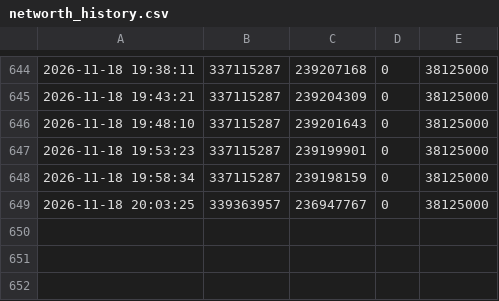
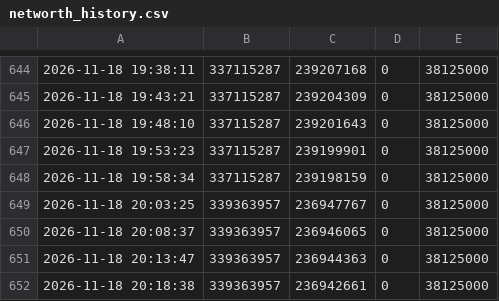
Before and after one commit to tl45663035/cabal_trade, a CSV file: profit_reports/trung/artifacts/networth_history.csv, drawn as a sheet; only a part is shown, gaps mark what is left out; the diff names each change by its address in the sheet, - before the commit and + after, or states it on an @@ line.

Commit message:
profit report for trung at 20:18:40

```diff
--- a/profit_reports/trung/artifacts/networth_history.csv
+++ b/profit_reports/trung/artifacts/networth_history.csv
+row 650: 2026-11-18 20:08:37 | 339363957 | 236946065 | 0 | 38125000
+row 651: 2026-11-18 20:13:47 | 339363957 | 236944363 | 0 | 38125000
+row 652: 2026-11-18 20:18:38 | 339363957 | 236942661 | 0 | 38125000
```
Also changed, not shown: profit_reports/trung/artifacts/board.csv, 4 other files.
